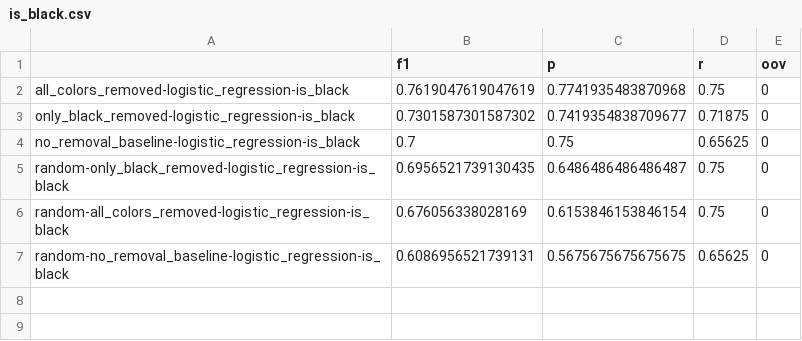
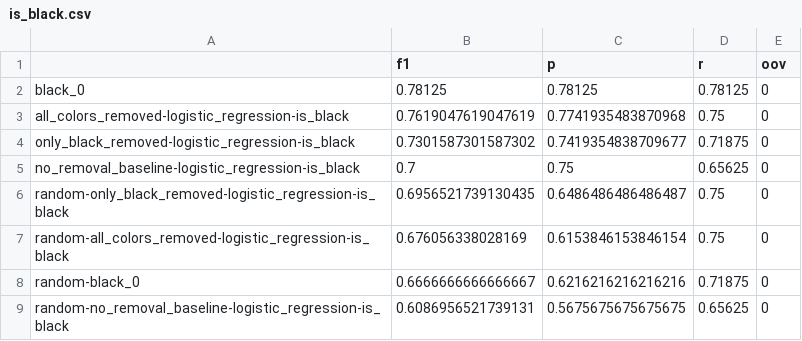
Before and after one commit to efemeryds/semantic_properties_data_experiments, a CSV file: evaluate_properties/evaluation/is_black.csv (was method/evaluate_properties/evaluation/is_black.csv), drawn as a sheet.

```diff
--- a/method/evaluate_properties/evaluation/is_black.csv
+++ b/evaluate_properties/evaluation/is_black.csv
@@ -1,2 +1,3 @@
 ,f1,p,r,oov
+black_0,0.78125,0.78125,0.78125,0
 all_colors_removed-logistic_regression-is_black,0.7619047619047619,0.7741935483870968,0.75,0
@@ -6,2 +7,3 @@ random-only_black_removed-logistic_regression-is_black,0.6956521739130435,0.6486
 random-all_colors_removed-logistic_regression-is_black,0.676056338028169,0.6153846153846154,0.75,0
+random-black_0,0.6666666666666667,0.6216216216216216,0.71875,0
 random-no_removal_baseline-logistic_regression-is_black,0.6086956521739131,0.5675675675675675,0.65625,0
```
Also changed, not shown: evaluate_properties/evaluation/is_yellow.csv, 30 other files.
